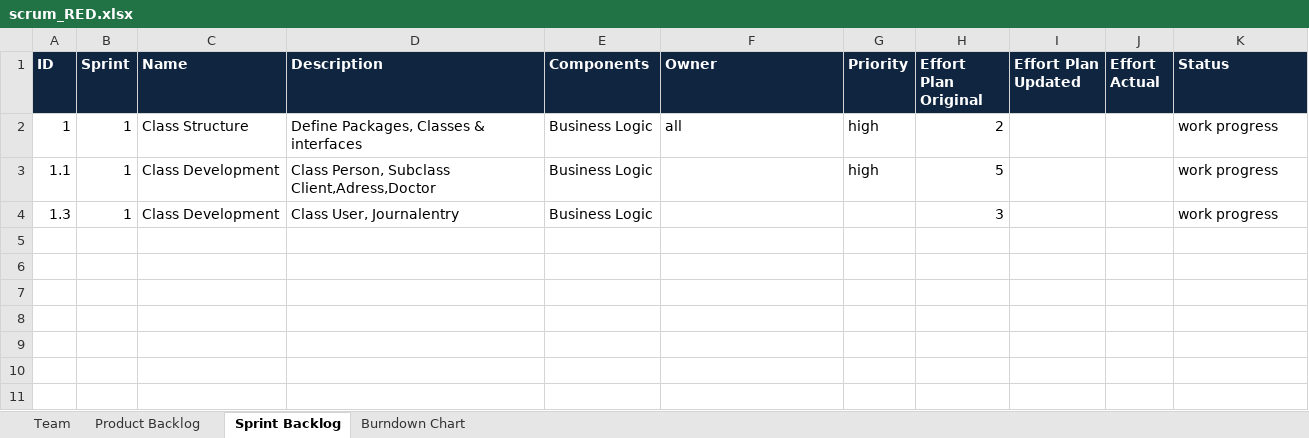
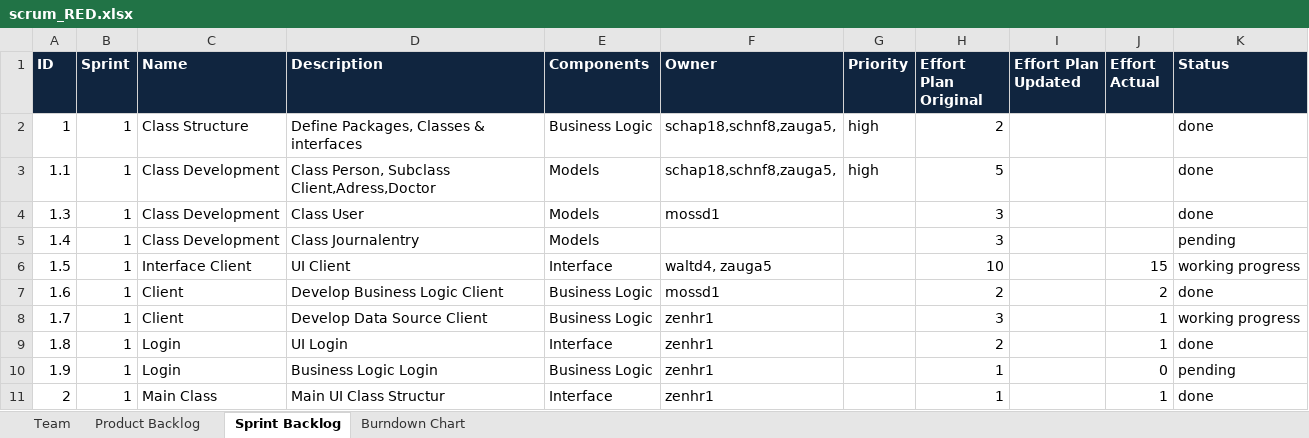
Before and after one commit to swisszeni/ch.bfh.btx8081.w2014.red, an Excel workbook: doc/task10/scrum_RED.xlsx, sheet Sprint Backlog, drawn as a sheet; values as stored, in another font and other column widths than the file's, no borders; the diff names each change by its address in the sheet, - before the commit and + after, or states it on an @@ line.

Commit message:
Update Sprint Backlog

```diff
--- a/doc/task10/scrum_RED.xlsx (sheet Sprint Backlog)
+++ b/doc/task10/scrum_RED.xlsx (sheet Sprint Backlog)
-F2 (Owner): all
+F2 (Owner): schap18,schnf8,zauga5,
-K2:K4 (Status): work progress
+K2:K4 (Status): done
-E3:E4 (Components): Business Logic
+E3:E4 (Components): Models
-F3 (Owner): (empty)
+F3 (Owner): schap18,schnf8,zauga5,
-D4 (Description): Class User, Journalentry
+D4 (Description): Class User
-F4 (Owner): (empty)
+F4 (Owner): mossd1
+row 5: 1.4 | 1 | Class Development | Class Journalentry | Models |  |  | 3 |  |  | pending
+row 6: 1.5 | 1 | Interface Client | UI Client | Interface | waltd4, zauga5 |  | 10 |  | 15 | working progress
+row 7: 1.6 | 1 | Client | Develop Business Logic Client | Business Logic | mossd1 |  | 2 |  | 2 | done
+row 8: 1.7 | 1 | Client | Develop Data Source Client | Business Logic | zenhr1 |  | 3 |  | 1 | working progress
+row 9: 1.8 | 1 | Login | UI Login | Interface | zenhr1 |  | 2 |  | 1 | done
+row 10: 1.9 | 1 | Login | Business Logic Login | Business Logic | zenhr1 |  | 1 |  | 0 | pending
+row 11: 2 | 1 | Main Class | Main UI Class Structur | Interface | zenhr1 |  | 1 |  | 1 | done
```
